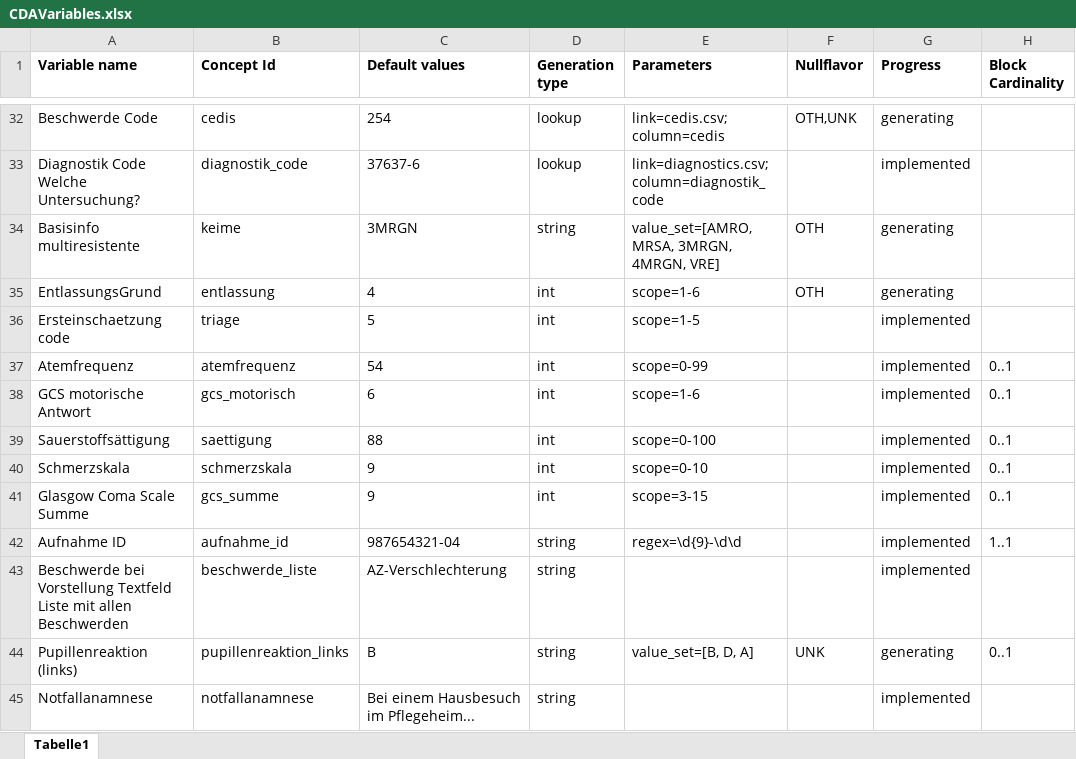
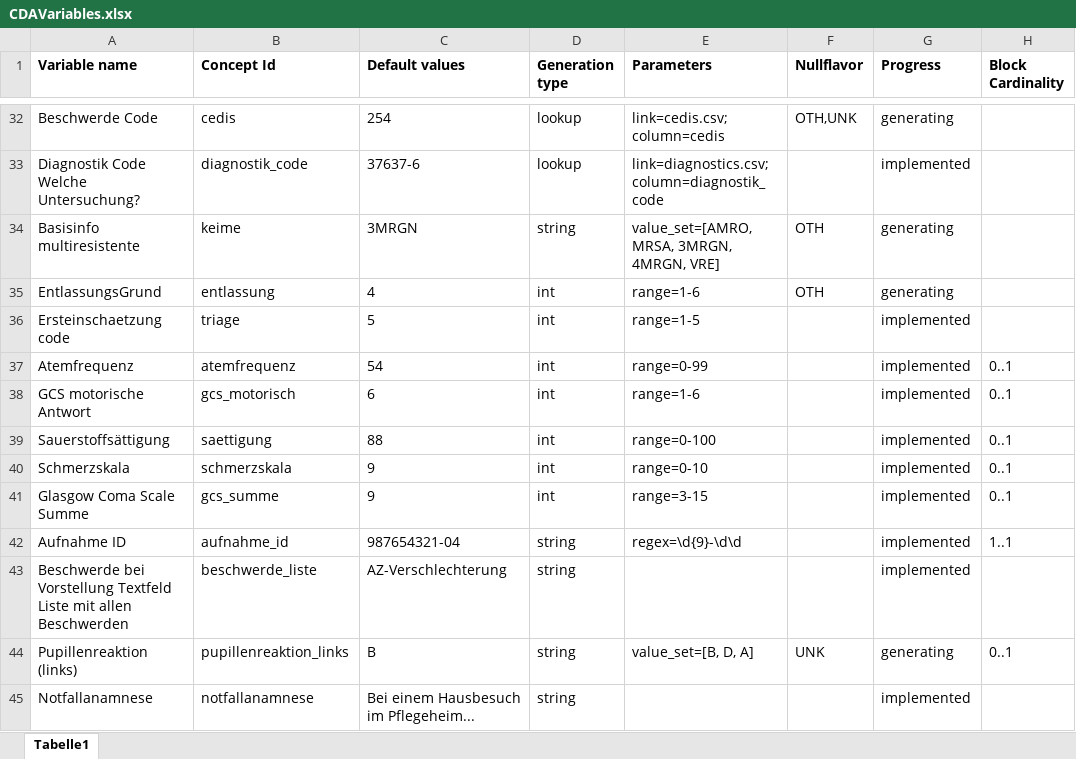
Before and after one commit to aktin/cda-test-data-generator, an Excel workbook: resources/CDAVariables.xlsx, sheet Tabelle1, drawn as a sheet; only a part is shown, gaps mark what is left out; values as stored, in another font and other column widths than the file's, no borders; the diff covers the shown part only; the diff names each change by its address in the sheet, - before the commit and + after, or states it on an @@ line.

Commit message:
Change scope to range for clarity

```diff
--- a/resources/CDAVariables.xlsx (sheet Tabelle1)
+++ b/resources/CDAVariables.xlsx (sheet Tabelle1)
-E35 (Parameters): scope=1-6
+E35 (Parameters): range=1-6
-E36 (Parameters): scope=1-5
+E36 (Parameters): range=1-5
-E37 (Parameters): scope=0-99
+E37 (Parameters): range=0-99
-E38 (Parameters): scope=1-6
+E38 (Parameters): range=1-6
-E39 (Parameters): scope=0-100
+E39 (Parameters): range=0-100
-E40 (Parameters): scope=0-10
+E40 (Parameters): range=0-10
-E41 (Parameters): scope=3-15
+E41 (Parameters): range=3-15
```
Also changed, not shown: 18 edited cells elsewhere in this sheet, 1 other file.
